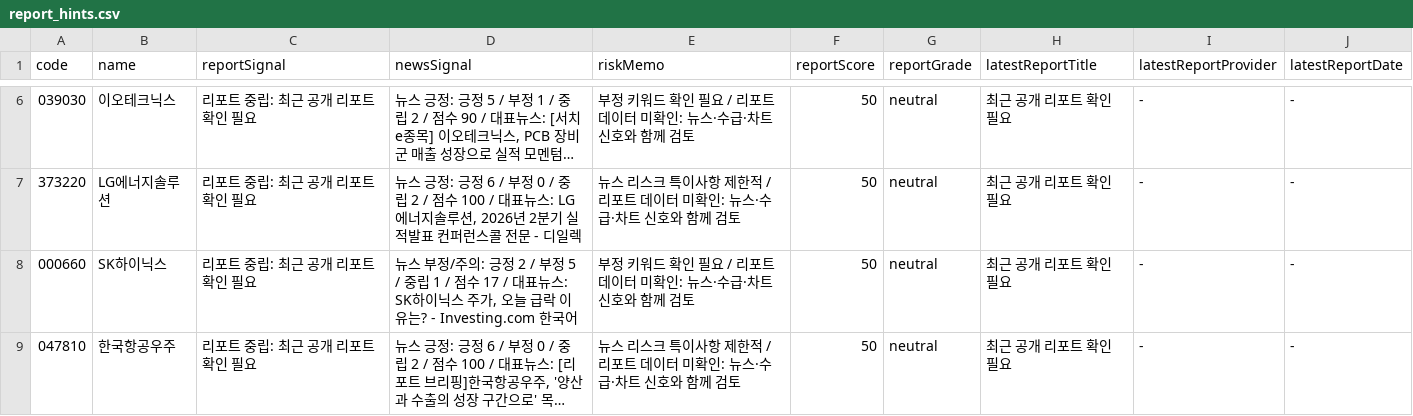
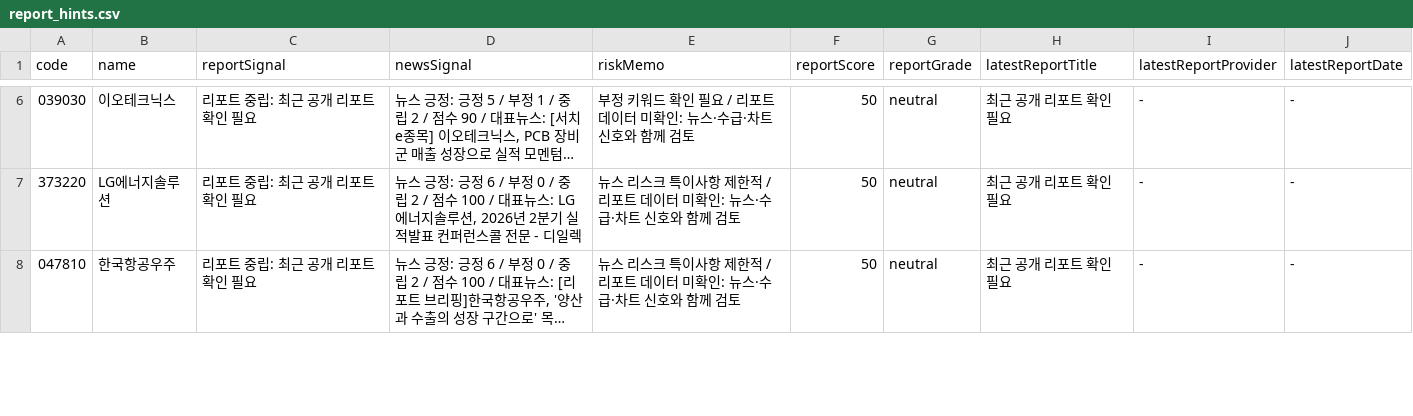
Before and after one commit to babbu28238/investment-json-data, a CSV file: report_hints.csv, drawn as a sheet; only a part is shown, gaps mark what is left out; long unchanged cells end in …; removed rows and columns are numbered as before the commit, all else as after; the diff covers the shown part only; the diff names each change by its address in the sheet, - before the commit and + after, or states it on an @@ line.

```diff
--- a/report_hints.csv
+++ b/report_hints.csv
-row 8: 000660 | SK하이닉스 | 리포트 중립: 최근 공개 리포트 확인 필요 | 뉴스 부정/주의: 긍정 2 / 부정 5 / 중립 1 / 점수 17 / 대표뉴스: SK하이닉스 주가, 오늘 급락 이유는? - Investing.com 한국어 | 부정 키워드 확인 필요 / 리포트 데이터 미확인: 뉴스·수급·차트 신호와 함께 검토 | 50 | neutral | 최근 공개 리포트 확인 필요 | - | -
```
Also changed, not shown: 1 added row and 5 edited cells elsewhere in this file, stock_candidates_input.csv, supply_flow_input.csv, 29 other files.
